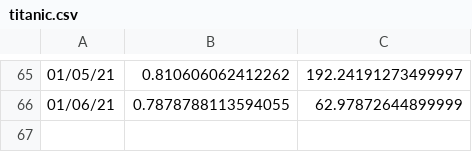
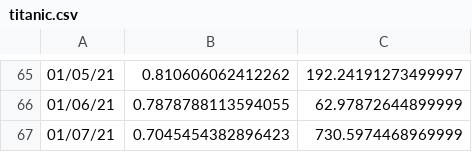
Before and after one commit to haifeng-jin/ak-dashboard, a CSV file: docs/results/titanic.csv, drawn as a sheet; only a part is shown, gaps mark what is left out.

Commit message:
update data

```diff
--- a/docs/results/titanic.csv
+++ b/docs/results/titanic.csv
@@ -66 +66,2 @@
 01/06/21,0.7878788113594055,62.97872644899999
+01/07/21,0.7045454382896423,730.5974468969999
```
